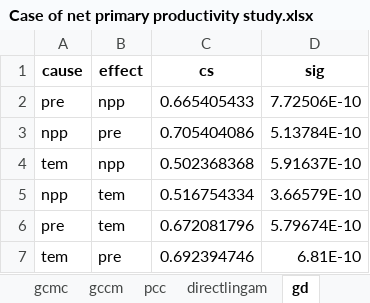
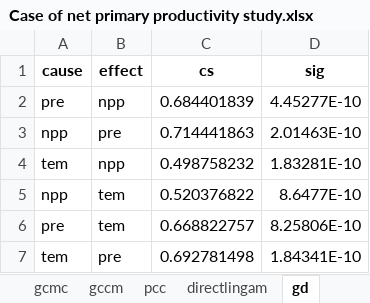
Before and after one commit to SpatLyu/GCMC, an Excel workbook: gcmc_data_codes/Case of net primary productivity study/Case of net primary productivity study.xlsx, sheet gd, drawn as a sheet; values as stored, in another font and other column widths than the file's, no borders; the diff names each change by its address in the sheet, - before the commit and + after, or states it on an @@ line.

```diff
--- a/gcmc_data_codes/Case of net primary productivity study/Case of net primary productivity study.xlsx (sheet gd)
+++ b/gcmc_data_codes/Case of net primary productivity study/Case of net primary productivity study.xlsx (sheet gd)
-C2 (cs): 0.665405433
+C2 (cs): 0.684401839
-D2 (sig): 7.72506E-10
+D2 (sig): 4.45277E-10
-C3 (cs): 0.705404086
+C3 (cs): 0.714441863
-D3 (sig): 5.13784E-10
+D3 (sig): 2.01463E-10
-C4 (cs): 0.502368368
+C4 (cs): 0.498758232
-D4 (sig): 5.91637E-10
+D4 (sig): 1.83281E-10
-C5 (cs): 0.516754334
+C5 (cs): 0.520376822
-D5 (sig): 3.66579E-10
+D5 (sig): 8.6477E-10
-C6 (cs): 0.672081796
+C6 (cs): 0.668822757
-D6 (sig): 5.79674E-10
+D6 (sig): 8.25806E-10
-C7 (cs): 0.692394746
+C7 (cs): 0.692781498
-D7 (sig): 6.81E-10
+D7 (sig): 1.84341E-10
```
Also changed, not shown: sheet pcc, sheet gcmc, sheet directlingam, sheet gccm, 5 other files.
